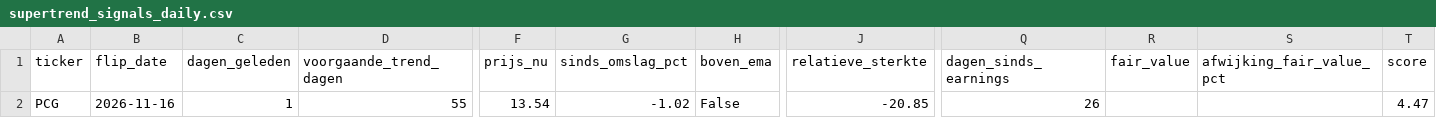
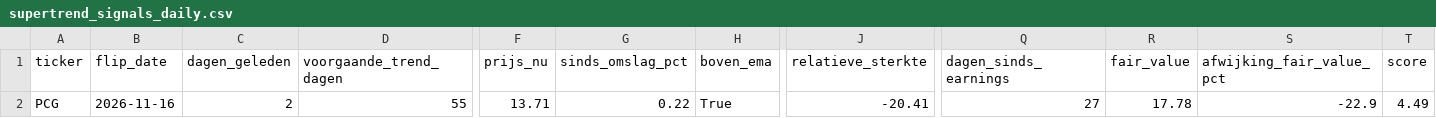
Before and after one commit to hestey-star/hestys-stock-screener, a CSV file: supertrend_signals_daily.csv, drawn as a sheet; only a part is shown, gaps mark what is left out; the diff names each change by its address in the sheet, - before the commit and + after, or states it on an @@ line.

```diff
--- a/supertrend_signals_daily.csv
+++ b/supertrend_signals_daily.csv
-C2 (dagen_geleden): 1
+C2 (dagen_geleden): 2
-F2 (prijs_nu): 13.54
+F2 (prijs_nu): 13.71
-G2 (sinds_omslag_pct): -1.02
+G2 (sinds_omslag_pct): 0.22
-H2 (boven_ema): False
+H2 (boven_ema): True
-J2 (relatieve_sterkte): -20.85
+J2 (relatieve_sterkte): -20.41
-Q2 (dagen_sinds_earnings): 26
+Q2 (dagen_sinds_earnings): 27
-R2 (fair_value): (empty)
+R2 (fair_value): 17.78
-S2 (afwijking_fair_value_pct): (empty)
+S2 (afwijking_fair_value_pct): -22.9
-T2 (score): 4.47
+T2 (score): 4.49
```
Also changed, not shown: top_movers.csv, 1 other file.
